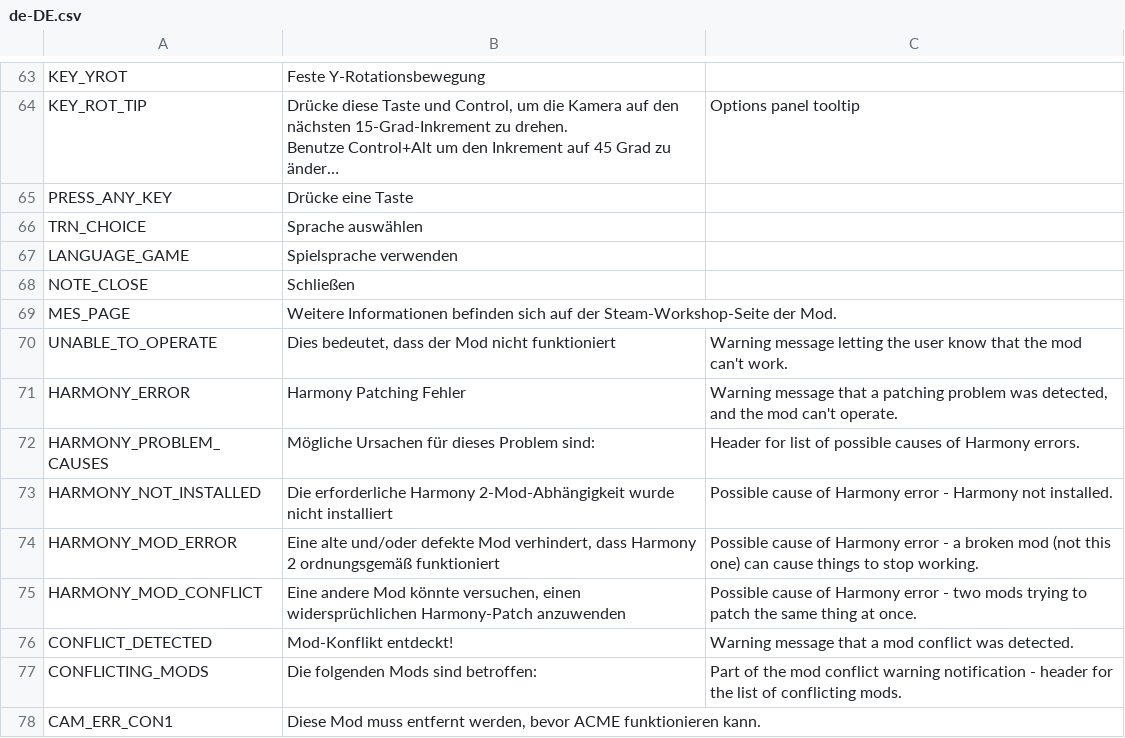
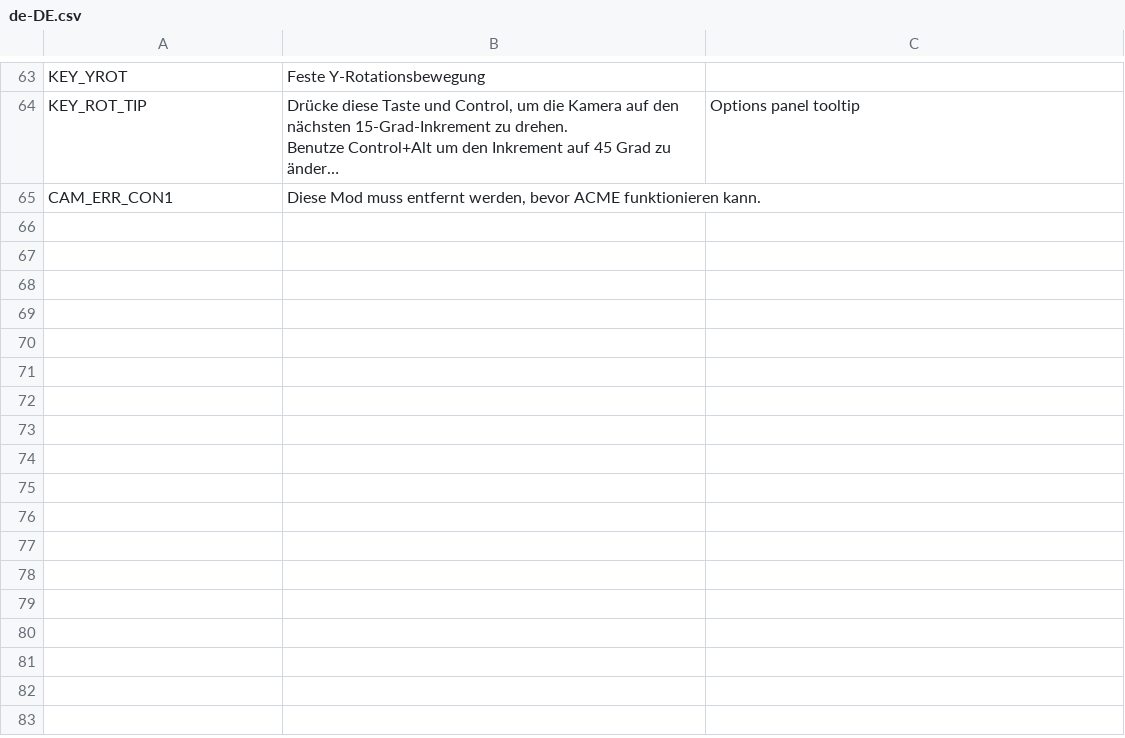
Before and after one commit to algernon-A/ACME, a CSV file: Translations/de-DE.csv, drawn as a sheet; only a part is shown, gaps mark what is left out; long unchanged cells end in …; the diff names each change by its address in the sheet, - before the commit and + after, or states it on an @@ line.

```diff
--- a/Translations/de-DE.csv
+++ b/Translations/de-DE.csv
-row 65: PRESS_ANY_KEY | Drücke eine Taste
-row 66: TRN_CHOICE | Sprache auswählen
-row 67: LANGUAGE_GAME | Spielsprache verwenden
-row 68: NOTE_CLOSE | Schließen
-row 69: MES_PAGE | Weitere Informationen befinden sich auf der Steam-Workshop-Seite der Mod.
-row 70: UNABLE_TO_OPERATE | Dies bedeutet, dass der Mod nicht funktioniert | Warning message letting the user know that the mod can't work.
-row 71: HARMONY_ERROR | Harmony Patching Fehler | Warning message that a patching problem was detected, and the mod can't operate.
-row 72: HARMONY_PROBLEM_CAUSES | Mögliche Ursachen für dieses Problem sind: | Header for list of possible causes of Harmony errors.
-row 73: HARMONY_NOT_INSTALLED | Die erforderliche Harmony 2-Mod-Abhängigkeit wurde nicht installiert | Possible cause of Harmony error - Harmony not installed.
-row 74: HARMONY_MOD_ERROR | Eine alte und/oder defekte Mod verhindert, dass Harmony 2 ordnungsgemäß funktioniert | Possible cause of Harmony error - a broken mod (not this one) can cause things to stop working.
-row 75: HARMONY_MOD_CONFLICT | Eine andere Mod könnte versuchen, einen widersprüchlichen Harmony-Patch anzuwenden | Possible cause of Harmony error - two mods trying to patch the same thing at once.
-row 76: CONFLICT_DETECTED | Mod-Konflikt entdeckt! | Warning message that a mod conflict was detected.
-row 77: CONFLICTING_MODS | Die folgenden Mods sind betroffen: | Part of the mod conflict warning notification - header for the list of conflicting mods.
```
Also changed, not shown: Translations/cs-CZ.csv, Translations/fr-FR.csv, 9 other files.
